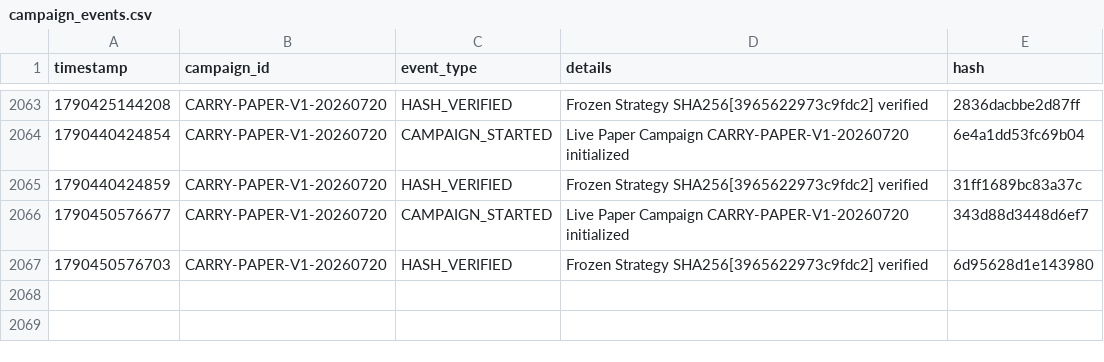
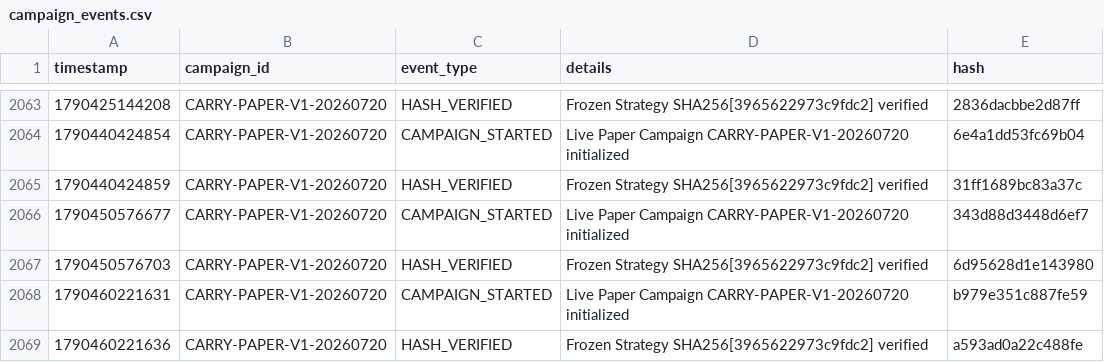
Before and after one commit to SaifAl-Sabaneh/Trading_AI_System, a CSV file: Trading_AI_System/database/campaign_events.csv, drawn as a sheet; only a part is shown, gaps mark what is left out.

```diff
--- a/Trading_AI_System/database/campaign_events.csv
+++ b/Trading_AI_System/database/campaign_events.csv
@@ -2067 +2067,3 @@ timestamp,campaign_id,event_type,details,hash
 1790450576703,CARRY-PAPER-V1-20260720,HASH_VERIFIED,Frozen Strategy SHA256[3965622973c9fdc2] verified,6d95628d1e143980
+1790460221631,CARRY-PAPER-V1-20260720,CAMPAIGN_STARTED,Live Paper Campaign CARRY-PAPER-V1-20260720 initialized,b979e351c887fe59
+1790460221636,CARRY-PAPER-V1-20260720,HASH_VERIFIED,Frozen Strategy SHA256[3965622973c9fdc2] verified,a593ad0a22c488fe
```
Also changed, not shown: 1 other file.
